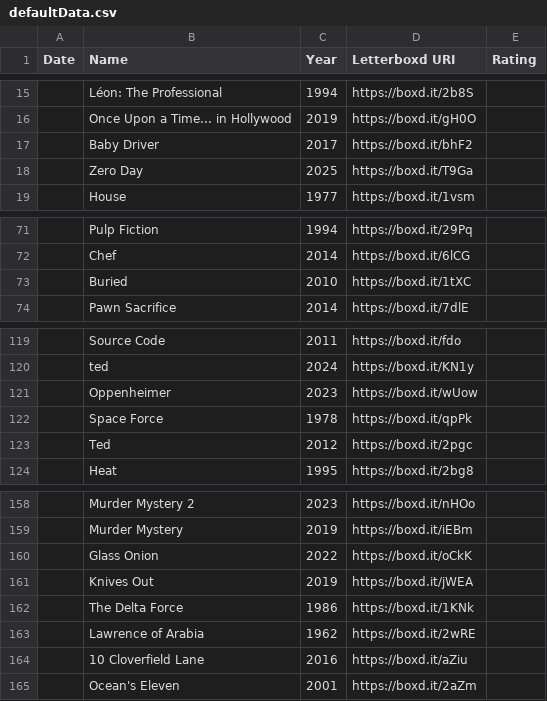
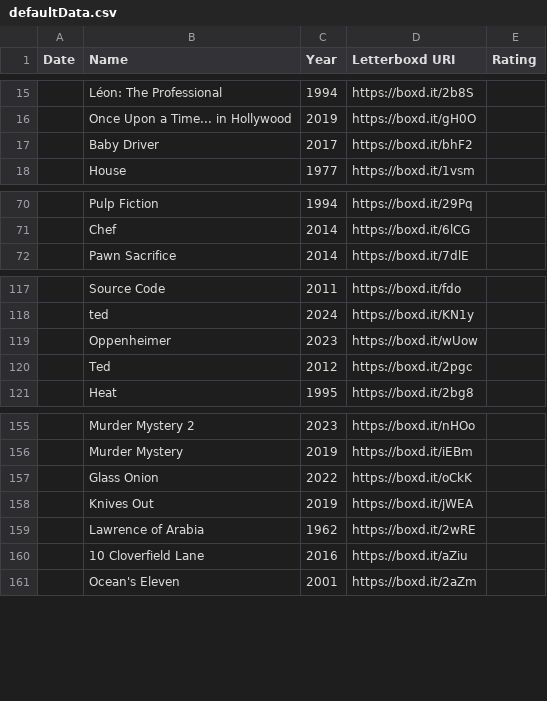
Before and after one commit to TzurSofferTracking/GuessTheMovie, a CSV file: db/defaultData.csv, drawn as a sheet; only a part is shown, gaps mark what is left out; the diff names each change by its address in the sheet, - before the commit and + after, or states it on an @@ line.

Commit message:
update 185k images, remove bad default movies, default app to hard mode

```diff
--- a/db/defaultData.csv
+++ b/db/defaultData.csv
-row 18:  | Zero Day | 2025 | https://boxd.it/T9Ga
-row 73:  | Buried | 2010 | https://boxd.it/1tXC
-row 122:  | Space Force | 1978 | https://boxd.it/qpPk
-row 162:  | The Delta Force | 1986 | https://boxd.it/1KNk
```
Also changed, not shown: 7 other files.
